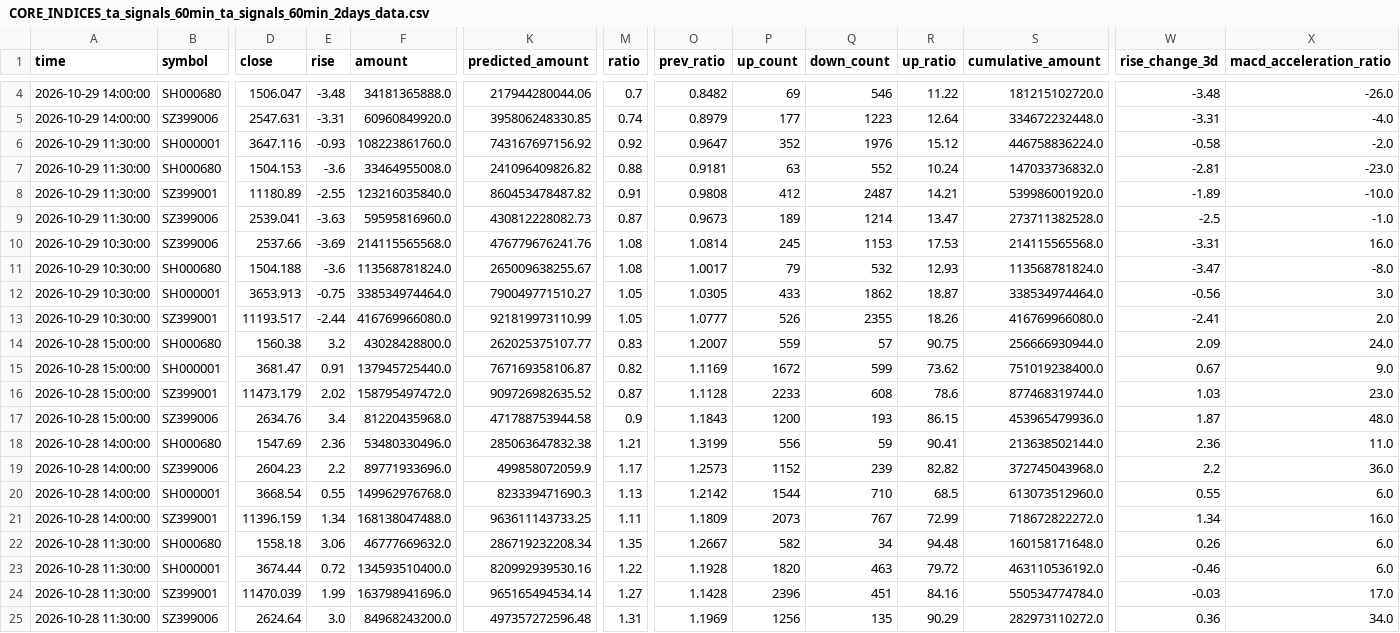
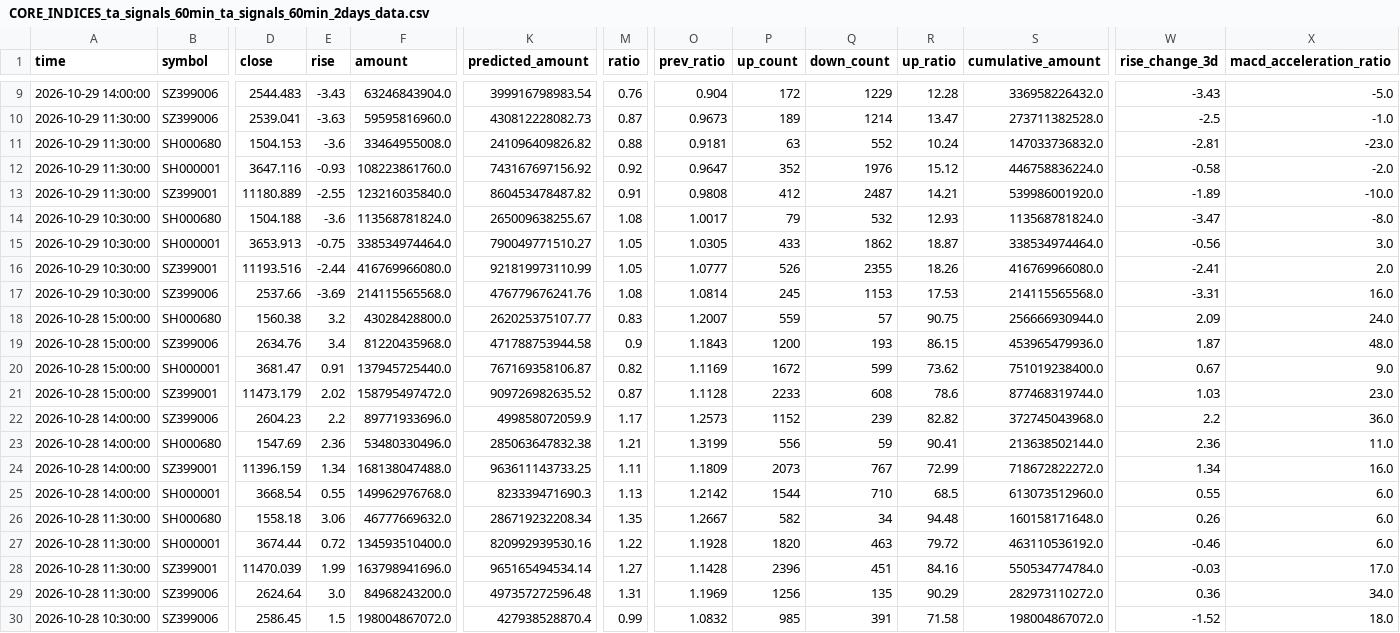
Before and after one commit to siderdata/tss_ai_stock, a CSV file: data/CORE_INDICES_ta_signals_60min_ta_signals_60min_2days_data.csv, drawn as a sheet; only a part is shown, gaps mark what is left out; the shorter side is filled out with more unchanged rows; removed rows and columns are numbered as before the commit, all else as after; rows hold the shown columns only; the diff covers the shown part only; the diff names each change by its address in the sheet, - before the commit and + after, or states it on an @@ line.

```diff
--- a/data/CORE_INDICES_ta_signals_60min_ta_signals_60min_2days_data.csv
+++ b/data/CORE_INDICES_ta_signals_60min_ta_signals_60min_2days_data.csv
-row 4: 2026-10-29 14:00:00 | SH000680 | 1506.047 | -3.48 | 34181365888.0 | 217944280044.06 | 0.7 | 0.8482 | 69 | 546 | 11.22 | 181215102720.0 | -3.48 | -26.0
-D9 (close): 2547.631
+D9 (close): 2544.483
-E9 (rise): -3.31
+E9 (rise): -3.43
-F9 (amount): 60960849920.0
+F9 (amount): 63246843904.0
-K9 (predicted_amount): 395806248330.85
+K9 (predicted_amount): 399916798983.54
-M9 (ratio): 0.74
+M9 (ratio): 0.76
-O9 (prev_ratio): 0.8979
+O9 (prev_ratio): 0.904
-P9 (up_count): 177
+P9 (up_count): 172
-Q9 (down_count): 1223
+Q9 (down_count): 1229
-R9 (up_ratio): 12.64
+R9 (up_ratio): 12.28
-S9 (cumulative_amount): 334672232448.0
+S9 (cumulative_amount): 336958226432.0
-W9 (rise_change_3d): -3.31
+W9 (rise_change_3d): -3.43
-X9 (macd_acceleration_ratio): -4.0
+X9 (macd_acceleration_ratio): -5.0
@@ row 9 moved to row 10: 2026-10-29 11:30:00 @@
@@ row 7 moved to row 11: 2026-10-29 11:30:00 @@
-D13 (close): 11180.89
+D13 (close): 11180.889
-D16 (close): 11193.517
+D16 (close): 11193.516
@@ row 10 moved to row 17: 2026-10-29 10:30:00 @@
@@ row 17 moved to row 19: 2026-10-28 15:00:00 @@
@@ row 19 moved to row 22: 2026-10-28 14:00:00 @@
@@ row 21 moved to row 24: 2026-10-28 14:00:00 @@
```
Also changed, not shown: 5 added rows, 7 moved rows and 29 edited cells elsewhere in this file, data/CORE_INDICES_ta_signals_30min_ta_signals_30min_2days_data.csv, data/LARGE_CAP_INDICES_ta_signals_30min_ta_signals_30min_2days_data.csv, 56 other files.
